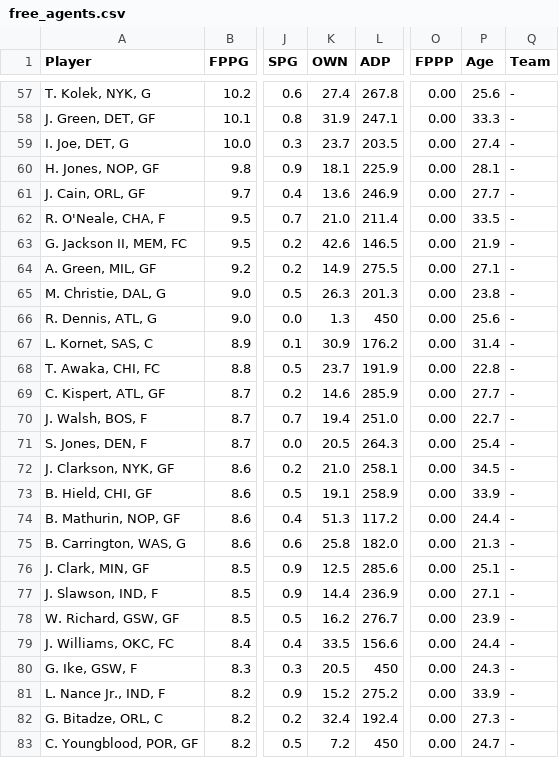
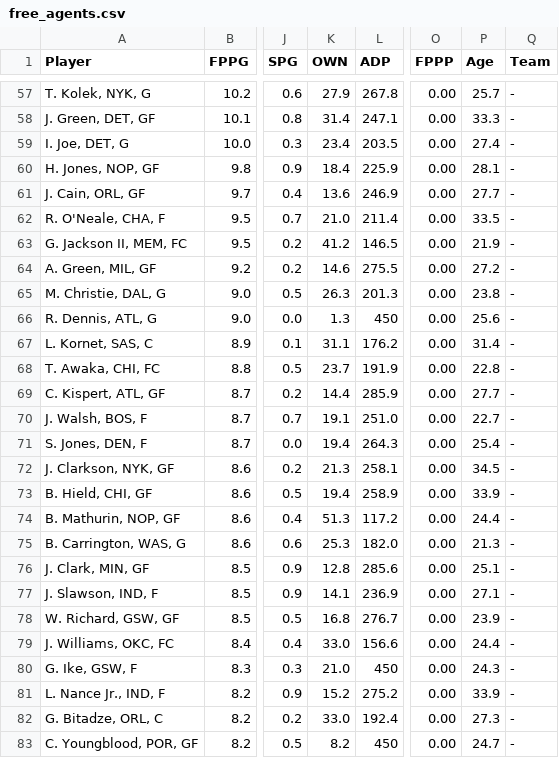
Before and after one commit to fedecast/SandC_draft, a CSV file: data/free_agents.csv, drawn as a sheet; only a part is shown, gaps mark what is left out; the diff covers the shown part only; the diff names each change by its address in the sheet, - before the commit and + after, or states it on an @@ line.

```diff
--- a/data/free_agents.csv
+++ b/data/free_agents.csv
-K57 (OWN): 27.4
+K57 (OWN): 27.9
-P57 (Age): 25.6
+P57 (Age): 25.7
-K58 (OWN): 31.9
+K58 (OWN): 31.4
-K59 (OWN): 23.7
+K59 (OWN): 23.4
-K60 (OWN): 18.1
+K60 (OWN): 18.4
-K63 (OWN): 42.6
+K63 (OWN): 41.2
-K64 (OWN): 14.9
+K64 (OWN): 14.6
-P64 (Age): 27.1
+P64 (Age): 27.2
-K67 (OWN): 30.9
+K67 (OWN): 31.1
-K69 (OWN): 14.6
+K69 (OWN): 14.4
-K70 (OWN): 19.4
+K70 (OWN): 19.1
-K71 (OWN): 20.5
+K71 (OWN): 19.4
-K72 (OWN): 21.0
+K72 (OWN): 21.3
-K73 (OWN): 19.1
+K73 (OWN): 19.4
-K75 (OWN): 25.8
+K75 (OWN): 25.3
-K76 (OWN): 12.5
+K76 (OWN): 12.8
-K77 (OWN): 14.4
+K77 (OWN): 14.1
-K78 (OWN): 16.2
+K78 (OWN): 16.8
-K79 (OWN): 33.5
+K79 (OWN): 33.0
-K80 (OWN): 20.5
+K80 (OWN): 21.0
-K82 (OWN): 32.4
+K82 (OWN): 33.0
-K83 (OWN): 7.2
+K83 (OWN): 8.2
```
Also changed, not shown: 142 edited cells elsewhere in this file, 4 other files.
